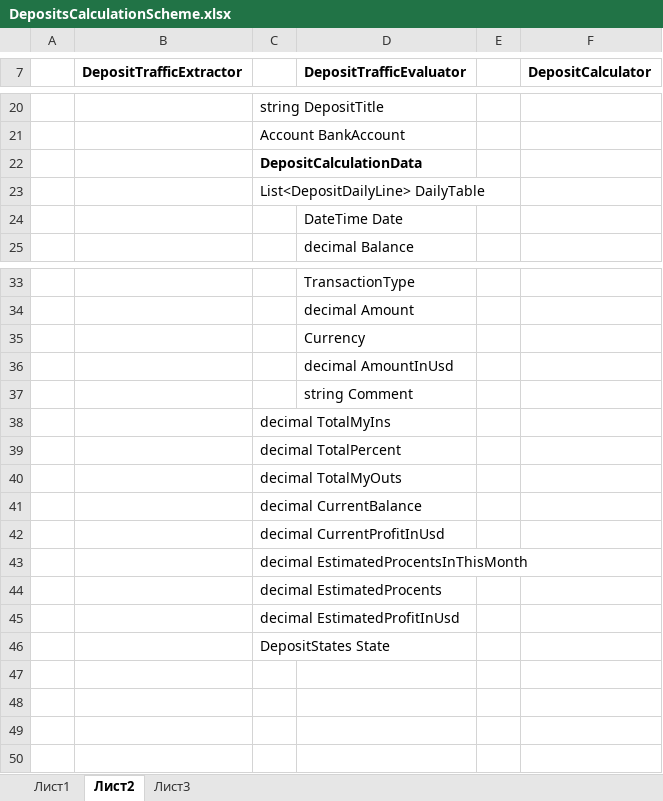
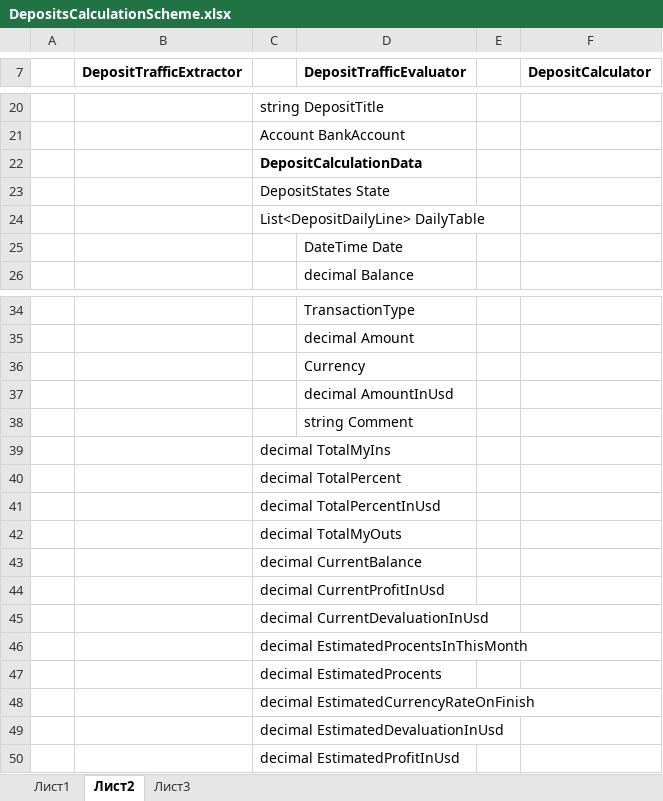
Before and after one commit to mli2805/MoneyKeeper, an Excel workbook: Keeper/ByFunctional/DepositProcessing/DepositsCalculationScheme.xlsx, sheet Лист2, drawn as a sheet; only a part is shown, gaps mark what is left out; values as stored, in another font and other column widths than the file's, no borders; the diff names each change by its address in the sheet, - before the commit and + after, or states it on an @@ line.

Commit message:
devaluation in predictions and on aggregate deposits view

```diff
--- a/Keeper/ByFunctional/DepositProcessing/DepositsCalculationScheme.xlsx (sheet Лист2)
+++ b/Keeper/ByFunctional/DepositProcessing/DepositsCalculationScheme.xlsx (sheet Лист2)
@@ row 46 moved to row 23: DepositStates State @@
+row 41:  |  | decimal TotalPercentInUsd
+row 45:  |  | decimal CurrentDevaluationInUsd
+row 48:  |  | decimal EstimatedCurrencyRateOnFinish
+row 49:  |  | decimal EstimatedDevaluationInUsd
```
Also changed, not shown: 6 other files.
